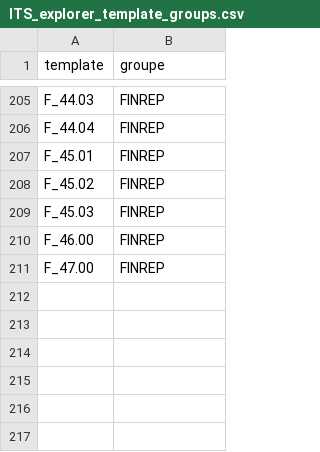
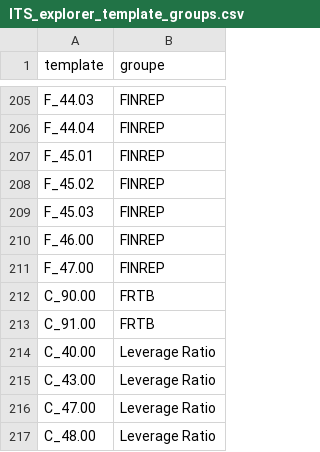
Before and after one commit to francoislandais/irb_dashboard, a CSV file: app/assets/ITS_explorer_template_groups.csv, drawn as a sheet; only a part is shown, gaps mark what is left out; the diff names each change by its address in the sheet, - before the commit and + after, or states it on an @@ line.

```diff
--- a/app/assets/ITS_explorer_template_groups.csv
+++ b/app/assets/ITS_explorer_template_groups.csv
+row 212: C_90.00 | FRTB
+row 213: C_91.00 | FRTB
+row 214: C_40.00 | Leverage Ratio
+row 215: C_43.00 | Leverage Ratio
+row 216: C_47.00 | Leverage Ratio
+row 217: C_48.00 | Leverage Ratio
```
